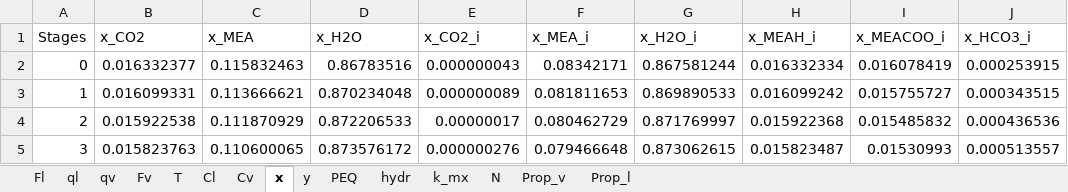
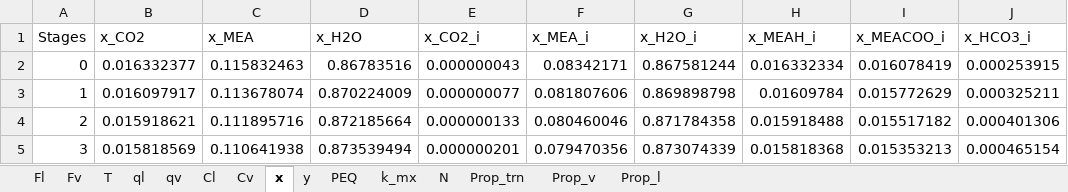
Before and after one commit to tannerpolley/Absorption_Column, an Excel workbook: data/Results/Profiles.xlsx, sheet x, drawn as a sheet; only a part is shown; values as stored, in another font and other column widths than the file's, no borders; the diff covers the shown part only; the diff names each change by its address in the sheet, - before the commit and + after, or states it on an @@ line.

```diff
--- a/data/Results/Profiles.xlsx (sheet x)
+++ b/data/Results/Profiles.xlsx (sheet x)
-sheet tab: hydr
+sheet tab: Prop_trn
@@ sheet tab order changed: Fl | Fv | T | ql | qv | Cl | Cv | x | y | PEQ | k_mx | N | Prop_trn | Prop_v | Prop_l @@
-B3 (x_CO2): 0.016099331
+B3 (x_CO2): 0.016097917
-C3 (x_MEA): 0.113666621
+C3 (x_MEA): 0.113678074
-D3 (x_H2O): 0.870234048
+D3 (x_H2O): 0.870224009
-E3 (x_CO2_i): 0.000000089
+E3 (x_CO2_i): 0.000000077
-F3 (x_MEA_i): 0.081811653
+F3 (x_MEA_i): 0.081807606
-G3 (x_H2O_i): 0.869890533
+G3 (x_H2O_i): 0.869898798
-H3 (x_MEAH_i): 0.016099242
+H3 (x_MEAH_i): 0.01609784
-I3 (x_MEACOO_i): 0.015755727
+I3 (x_MEACOO_i): 0.015772629
-J3 (x_HCO3_i): 0.000343515
+J3 (x_HCO3_i): 0.000325211
-B4 (x_CO2): 0.015922538
+B4 (x_CO2): 0.015918621
-C4 (x_MEA): 0.111870929
+C4 (x_MEA): 0.111895716
-D4 (x_H2O): 0.872206533
+D4 (x_H2O): 0.872185664
-E4 (x_CO2_i): 0.00000017
+E4 (x_CO2_i): 0.000000133
-F4 (x_MEA_i): 0.080462729
+F4 (x_MEA_i): 0.080460046
-G4 (x_H2O_i): 0.871769997
+G4 (x_H2O_i): 0.871784358
-H4 (x_MEAH_i): 0.015922368
+H4 (x_MEAH_i): 0.015918488
-I4 (x_MEACOO_i): 0.015485832
+I4 (x_MEACOO_i): 0.015517182
-J4 (x_HCO3_i): 0.000436536
+J4 (x_HCO3_i): 0.000401306
-B5 (x_CO2): 0.015823763
+B5 (x_CO2): 0.015818569
-C5 (x_MEA): 0.110600065
+C5 (x_MEA): 0.110641938
-D5 (x_H2O): 0.873576172
+D5 (x_H2O): 0.873539494
-E5 (x_CO2_i): 0.000000276
+E5 (x_CO2_i): 0.000000201
-F5 (x_MEA_i): 0.079466648
+F5 (x_MEA_i): 0.079470356
-G5 (x_H2O_i): 0.873062615
+G5 (x_H2O_i): 0.873074339
-H5 (x_MEAH_i): 0.015823487
+H5 (x_MEAH_i): 0.015818368
-I5 (x_MEACOO_i): 0.01530993
+I5 (x_MEACOO_i): 0.015353213
-J5 (x_HCO3_i): 0.000513557
+J5 (x_HCO3_i): 0.000465154
```
Also changed, not shown: 783 edited cells elsewhere in this sheet, sheet Cl, sheet Prop_v, sheet PEQ, sheet Fl, sheet Prop_l, sheet k_mx, 7 more sheets, charts or pictures, 30 other files.
